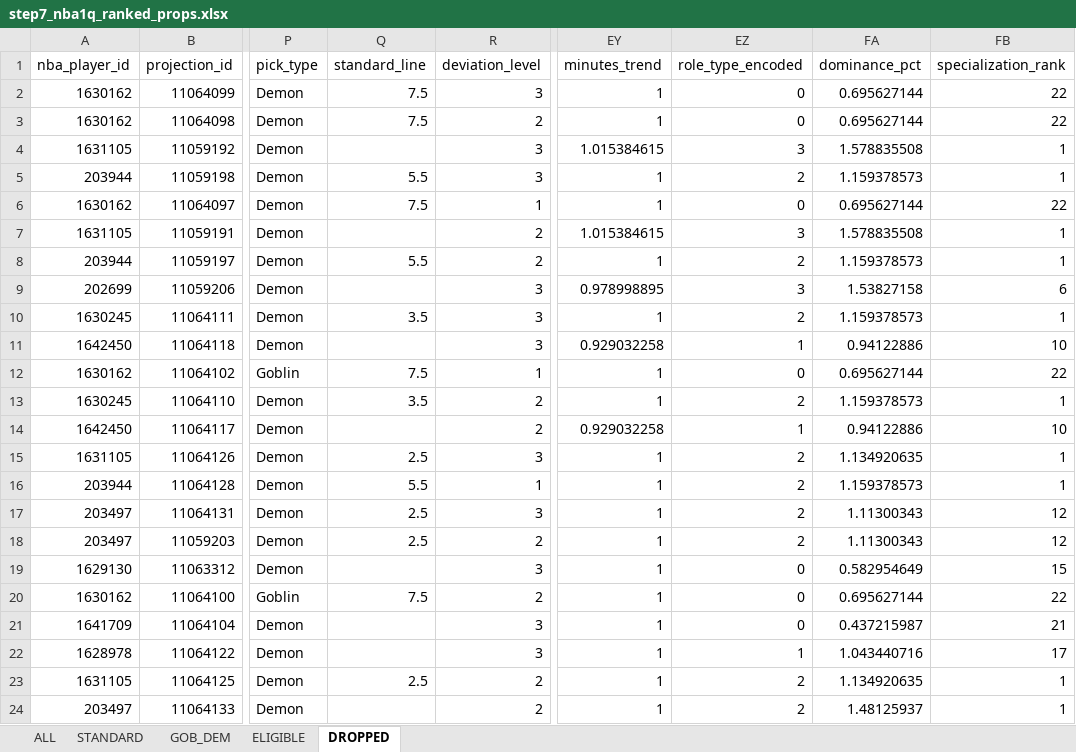
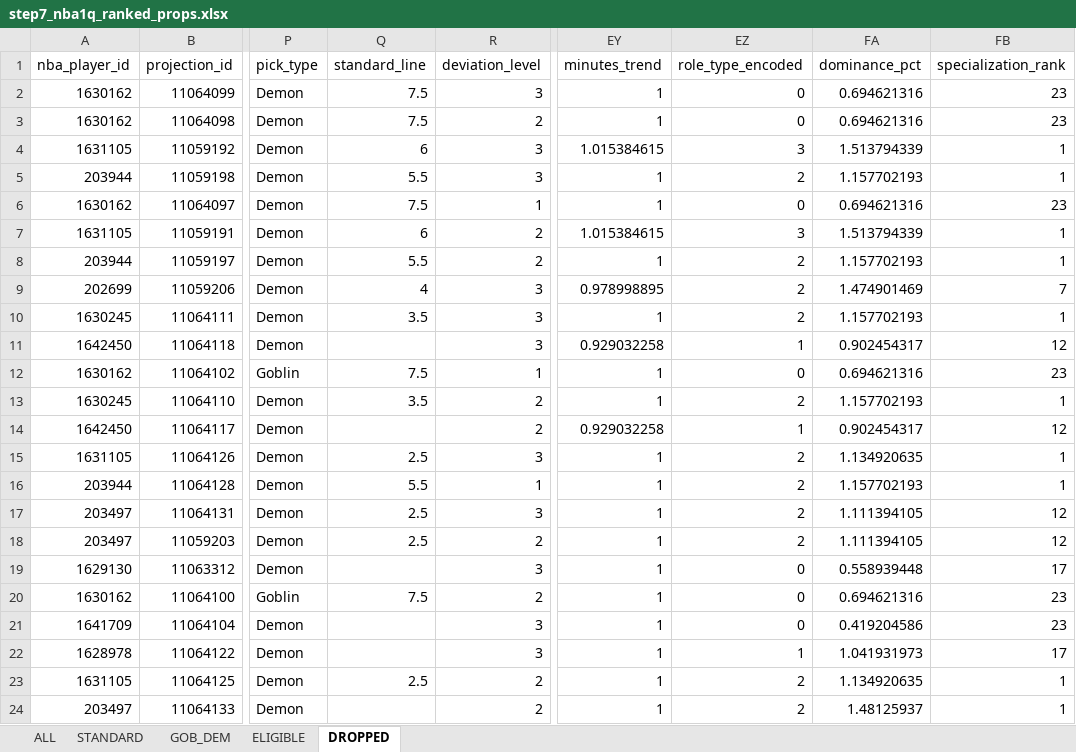
Before and after one commit to halekevi/nba-pipelines, an Excel workbook: NBA/step7_nba1q_ranked_props.xlsx, sheet DROPPED, drawn as a sheet; only a part is shown, gaps mark what is left out; values as stored, in another font and other column widths than the file's, no borders; the diff covers the shown part only; the diff names each change by its address in the sheet, - before the commit and + after, or states it on an @@ line.

```diff
--- a/NBA/step7_nba1q_ranked_props.xlsx (sheet DROPPED)
+++ b/NBA/step7_nba1q_ranked_props.xlsx (sheet DROPPED)
-FA2:FA3 (dominance_pct): 0.695627144
+FA2:FA3 (dominance_pct): 0.694621316
-FB2:FB3 (specialization_rank): 22
+FB2:FB3 (specialization_rank): 23
-Q4 (standard_line): (empty)
+Q4 (standard_line): 6
-FA4 (dominance_pct): 1.578835508
+FA4 (dominance_pct): 1.513794339
-FA5 (dominance_pct): 1.159378573
+FA5 (dominance_pct): 1.157702193
-FA6 (dominance_pct): 0.695627144
+FA6 (dominance_pct): 0.694621316
-FB6 (specialization_rank): 22
+FB6 (specialization_rank): 23
-Q7 (standard_line): (empty)
+Q7 (standard_line): 6
-FA7 (dominance_pct): 1.578835508
+FA7 (dominance_pct): 1.513794339
-FA8 (dominance_pct): 1.159378573
+FA8 (dominance_pct): 1.157702193
-Q9 (standard_line): (empty)
+Q9 (standard_line): 4
-EZ9 (role_type_encoded): 3
+EZ9 (role_type_encoded): 2
-FA9 (dominance_pct): 1.53827158
+FA9 (dominance_pct): 1.474901469
-FB9 (specialization_rank): 6
+FB9 (specialization_rank): 7
-FA10 (dominance_pct): 1.159378573
+FA10 (dominance_pct): 1.157702193
-FA11 (dominance_pct): 0.94122886
+FA11 (dominance_pct): 0.902454317
-FB11 (specialization_rank): 10
+FB11 (specialization_rank): 12
-FA12 (dominance_pct): 0.695627144
+FA12 (dominance_pct): 0.694621316
-FB12 (specialization_rank): 22
+FB12 (specialization_rank): 23
-FA13 (dominance_pct): 1.159378573
+FA13 (dominance_pct): 1.157702193
-FA14 (dominance_pct): 0.94122886
+FA14 (dominance_pct): 0.902454317
-FB14 (specialization_rank): 10
+FB14 (specialization_rank): 12
-FA16 (dominance_pct): 1.159378573
+FA16 (dominance_pct): 1.157702193
-FA17:FA18 (dominance_pct): 1.11300343
+FA17:FA18 (dominance_pct): 1.111394105
-FA19 (dominance_pct): 0.582954649
+FA19 (dominance_pct): 0.558939448
-FB19 (specialization_rank): 15
+FB19 (specialization_rank): 17
-FA20 (dominance_pct): 0.695627144
+FA20 (dominance_pct): 0.694621316
-FB20 (specialization_rank): 22
+FB20 (specialization_rank): 23
-FA21 (dominance_pct): 0.437215987
+FA21 (dominance_pct): 0.419204586
-FB21 (specialization_rank): 21
+FB21 (specialization_rank): 23
-FA22 (dominance_pct): 1.043440716
+FA22 (dominance_pct): 1.041931973
```
Also changed, not shown: 10 added rows, 2 removed rows and 168 edited cells elsewhere in this sheet, sheet ALL, sheet GOB_DEM, sheet STANDARD, sheet ELIGIBLE, NBA/step7_nba1h_ranked_props.xlsx, 43 other files.
